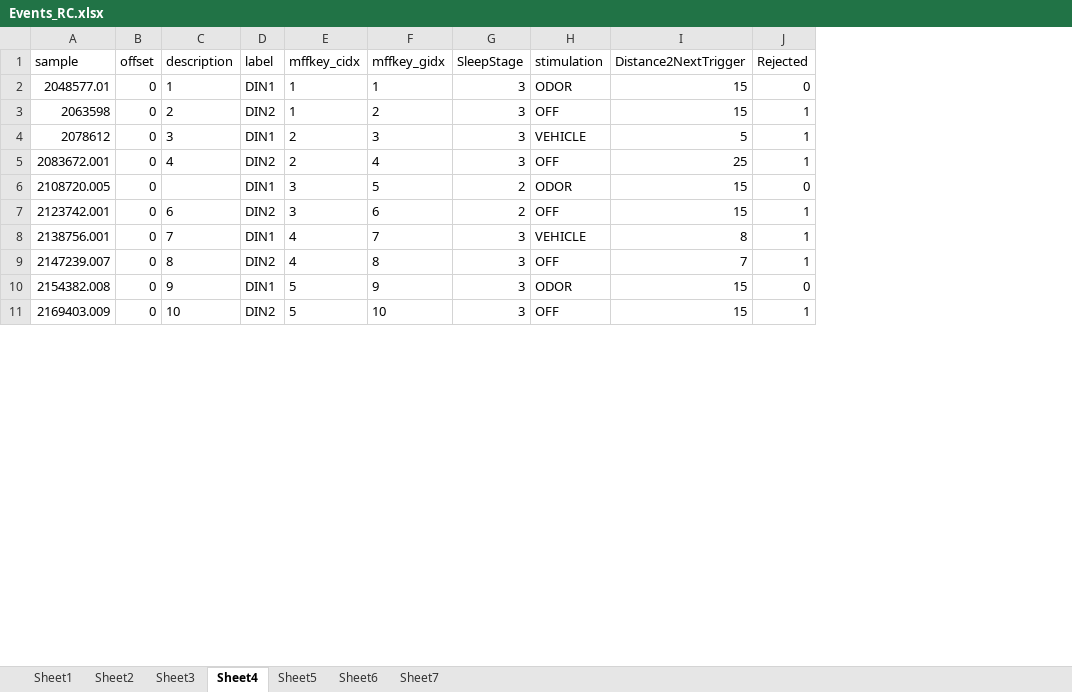
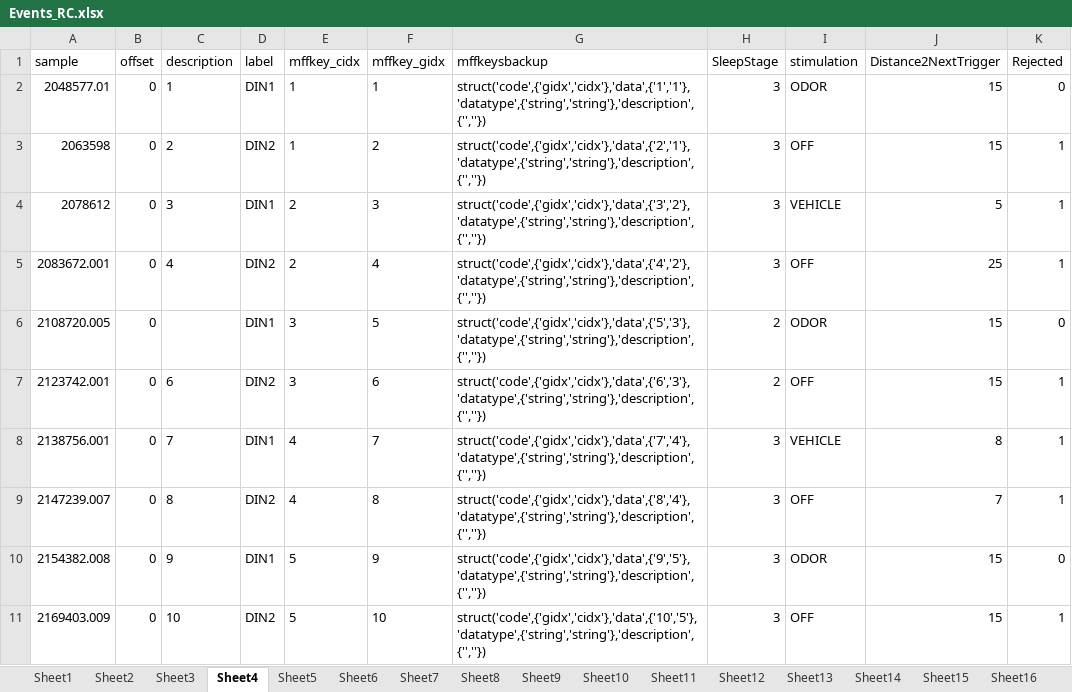
Before and after one commit to jens-k/rc_preproc, an Excel workbook: Events_RC.xlsx, sheet Sheet4, drawn as a sheet; only a part is shown; values as stored, in another font and other column widths than the file's, no borders; the diff names each change by its address in the sheet, - before the commit and + after, or states it on an @@ line.

```diff
--- a/Events_RC.xlsx (sheet Sheet4)
+++ b/Events_RC.xlsx (sheet Sheet4)
+sheet tab: Sheet8
+sheet tab: Sheet9
+sheet tab: Sheet10
+sheet tab: Sheet11
+sheet tab: Sheet12
+sheet tab: Sheet13
+sheet tab: Sheet14
+sheet tab: Sheet15
+sheet tab: Sheet16
+column G (mffkeysbackup), rows 2-11: struct('code',{'gidx','cidx'},'data',{'1','1'},'datatype',{'string','string'},'description',{'',''}) | struct('code',{'gidx','cidx'},'data',{'2','1'},'datatype',{'string','string'},'description',{'',''}) | struct('code',{'gidx','cidx'},'data',{'3','2'},'datatype',{'string','string'},'description',{'',''}) | struct('code',{'gidx','cidx'},'data',{'4','2'},'datatype',{'string','string'},'description',{'',''}) | struct('code',{'gidx','cidx'},'data',{'5','3'},'datatype',{'string','string'},'description',{'',''}) | struct('code',{'gidx','cidx'},'data',{'6','3'},'datatype',{'string','string'},'description',{'',''}) | struct('code',{'gidx','cidx'},'data',{'7','4'},'datatype',{'string','string'},'description',{'',''}) | struct('code',{'gidx','cidx'},'data',{'8','4'},'datatype',{'string','string'},'description',{'',''}) | struct('code',{'gidx','cidx'},'data',{'9','5'},'datatype',{'string','string'},'description',{'',''}) | struct('code',{'gidx','cidx'},'data',{'10','5'},'datatype',{'string','string'},'description',{'',''})
```
Also changed, not shown: sheet Sheet1, sheet Sheet7, sheet Sheet5, other sheet tabs, Old/Events_RC.xlsx, 2 other files.
